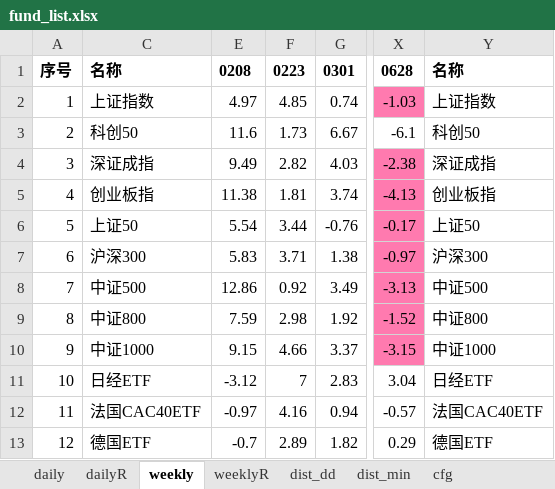
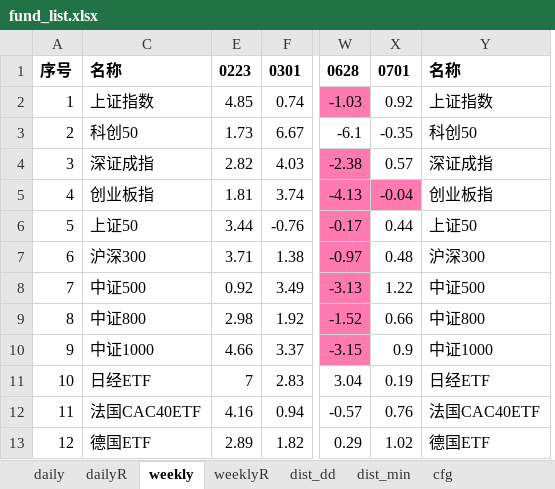
Before and after one commit to aixingkong/view, an Excel workbook: fund_list.xlsx, sheet weekly, drawn as a sheet; only a part is shown, gaps mark what is left out; values as stored, in another font and other column widths than the file's, no borders; removed rows and columns are numbered as before the commit, all else as after; the diff names each change by its address in the sheet, - before the commit and + after, or states it on an @@ line.

```diff
--- a/fund_list.xlsx (sheet weekly)
+++ b/fund_list.xlsx (sheet weekly)
-column E, rows 1-13: 0208 | 4.97 | 11.6 | 9.49 | 11.38 | 5.54 | 5.83 | 12.86 | 7.59 | 9.15 | -3.12 | -0.97 | -0.7
+column X, rows 1-13: 0701 | 0.92 | -0.35 | 0.57 | -0.04 | 0.44 | 0.48 | 1.22 | 0.66 | 0.9 | 0.19 | 0.76 | 1.02
```
Also changed, not shown: sheet weeklyR, sheet dailyR, sheet daily, hidden cells, 2 other files.
